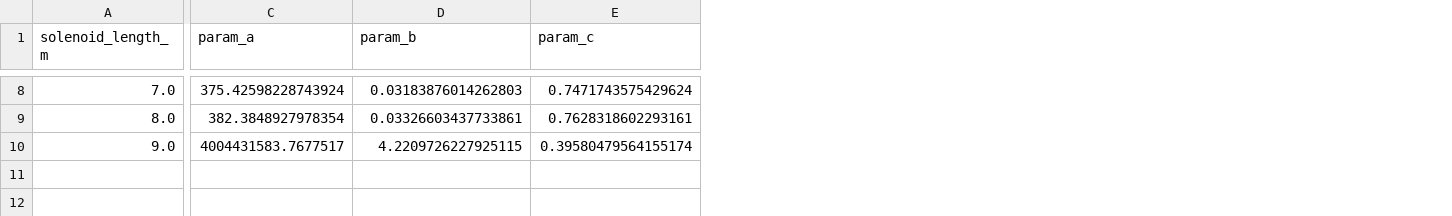
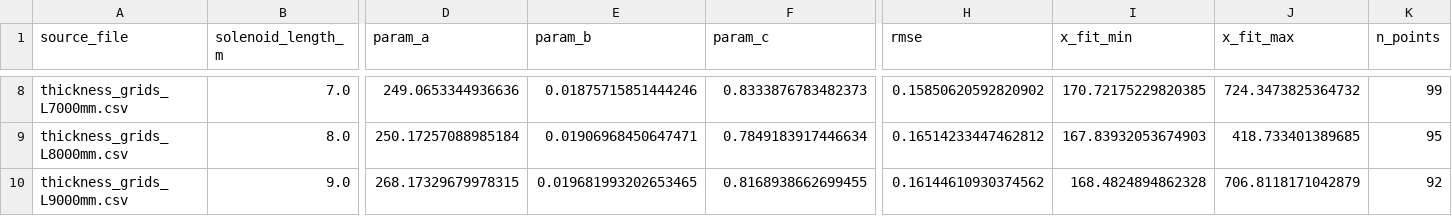
Before and after one commit to penelopequassolo/Magnet_design, a CSV file: DMRadio_GUT_preliminary_design/saved_pareto_equations.csv, drawn as a sheet; only a part is shown, gaps mark what is left out; addresses are those after the commit; the diff covers the shown part only; the diff names each change by its address in the sheet, - before the commit and + after, or states it on an @@ line.

```diff
--- a/DMRadio_GUT_preliminary_design/saved_pareto_equations.csv
+++ b/DMRadio_GUT_preliminary_design/saved_pareto_equations.csv
+column A (source_file), rows 8-10: thickness_grids_L7000mm.csv | thickness_grids_L8000mm.csv | thickness_grids_L9000mm.csv
+column H (rmse), rows 8-10: 0.15850620592820902 | 0.16514233447462812 | 0.16144610930374562
+column I (x_fit_min), rows 8-10: 170.72175229820385 | 167.83932053674903 | 168.4824894862328
+column J (x_fit_max), rows 8-10: 724.3473825364732 | 418.733401389685 | 706.8118171042879
+column K (n_points), rows 8-10: 99 | 95 | 92
-D8 (param_a): 375.42598228743924
+D8 (param_a): 249.0653344936636
-E8 (param_b): 0.03183876014262803
+E8 (param_b): 0.01875715851444246
-F8 (param_c): 0.7471743575429624
+F8 (param_c): 0.8333876783482373
-D9 (param_a): 382.3848927978354
+D9 (param_a): 250.17257088985184
-E9 (param_b): 0.03326603437733861
+E9 (param_b): 0.01906968450647471
-F9 (param_c): 0.7628318602293161
+F9 (param_c): 0.7849183917446634
-D10 (param_a): 4004431583.7677517
+D10 (param_a): 268.17329679978315
-E10 (param_b): 4.2209726227925115
+E10 (param_b): 0.019681993202653465
-F10 (param_c): 0.39580479564155174
+F10 (param_c): 0.8168938662699455
```
Also changed, not shown: 30 edited cells elsewhere in this file, DMRadio_GUT_preliminary_design/scan_time_points.csv, DMRadio_GUT_preliminary_design/scan_time_summary.csv, 56 other files.
